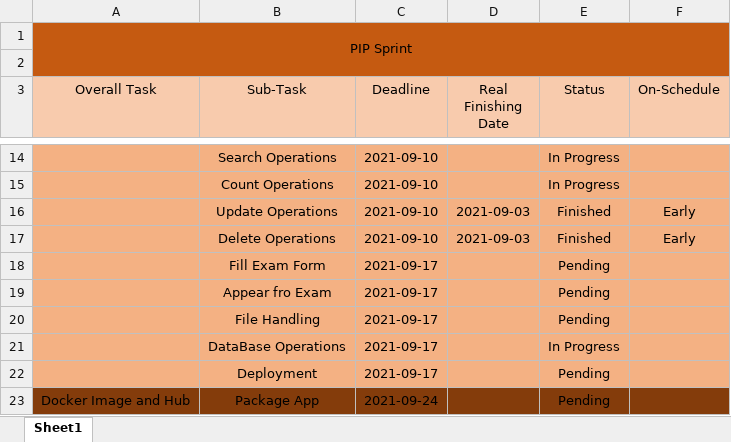
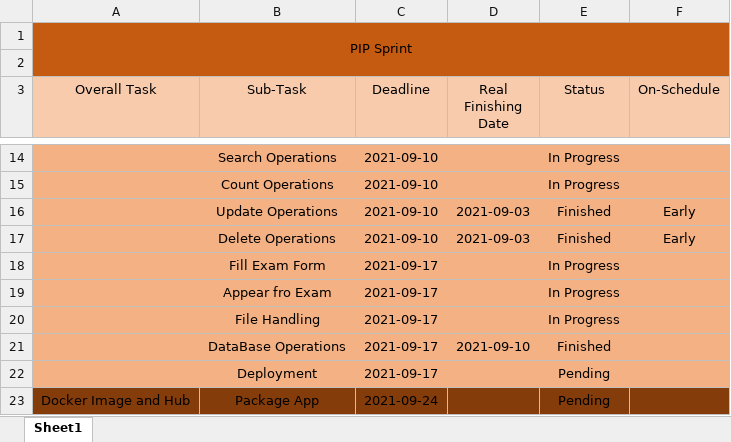
Before and after one commit to RaulMurgaPSL/PIP-University-Administration-System, an Excel workbook: PIP-Backlog.xlsx, sheet Sheet1, drawn as a sheet; only a part is shown, gaps mark what is left out; values as stored, in another font and other column widths than the file's, no borders; conditional formats not drawn; the diff names each change by its address in the sheet, - before the commit and + after, or states it on an @@ line.

```diff
--- a/PIP-Backlog.xlsx (sheet Sheet1)
+++ b/PIP-Backlog.xlsx (sheet Sheet1)
-E18:E20 (Status): Pending
+E18:E20 (Status): In Progress
-D21 (Real Finishing Date): (empty)
+D21 (Real Finishing Date): 2021-09-10
-E21 (Status): In Progress
+E21 (Status): Finished
```
Also changed, not shown: 6 other files.
